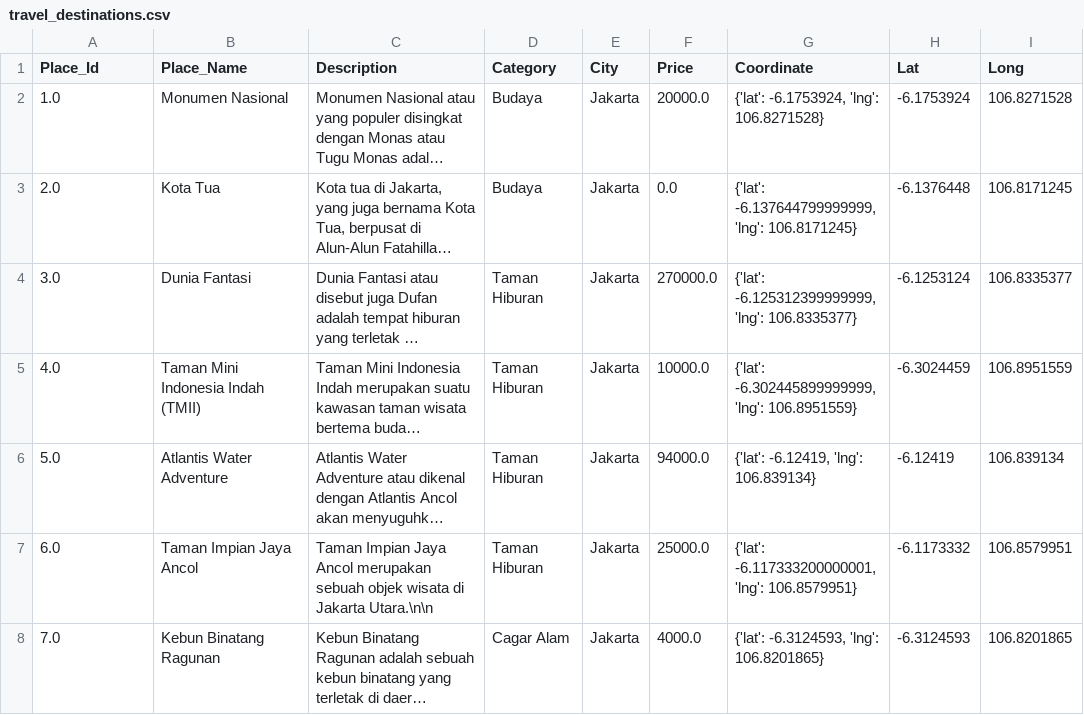
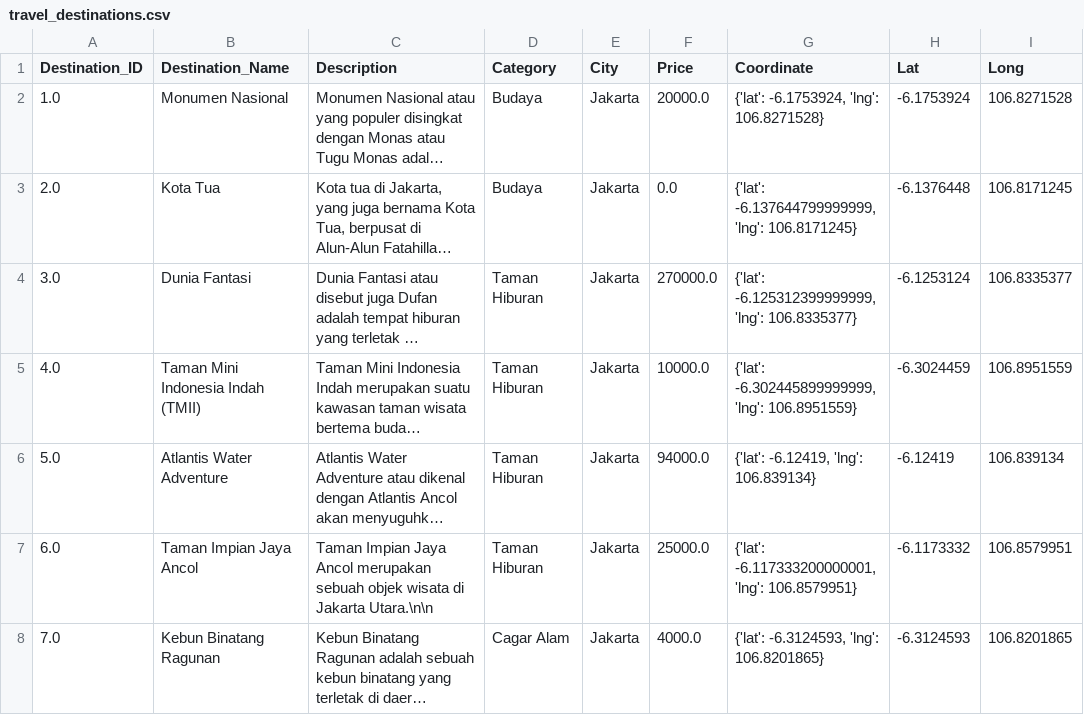
Before and after one commit to AldiraPutri19/Locoveer, a CSV file: datasets/travel_destinations.csv, drawn as a sheet; only a part is shown; long unchanged cells end in …; the diff names each change by its address in the sheet, - before the commit and + after, or states it on an @@ line.

Commit message:
Update travel_destinations.csv

```diff
--- a/datasets/travel_destinations.csv
+++ b/datasets/travel_destinations.csv
-A1: Place_Id
+A1: Destination_ID
-B1: Place_Name
+B1: Destination_Name
```
